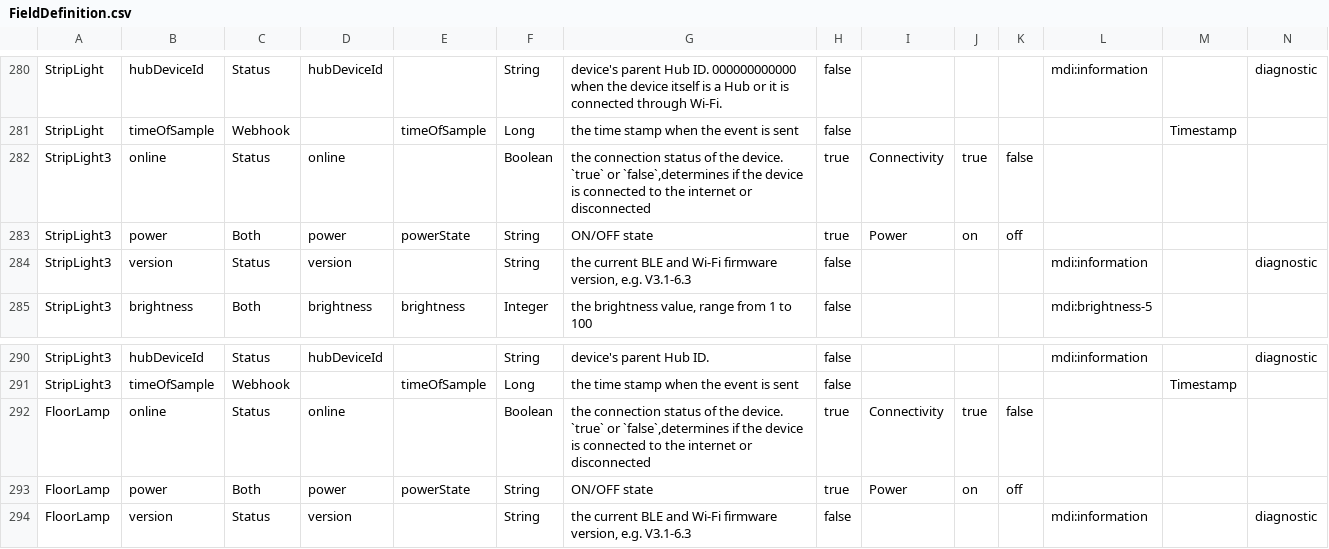
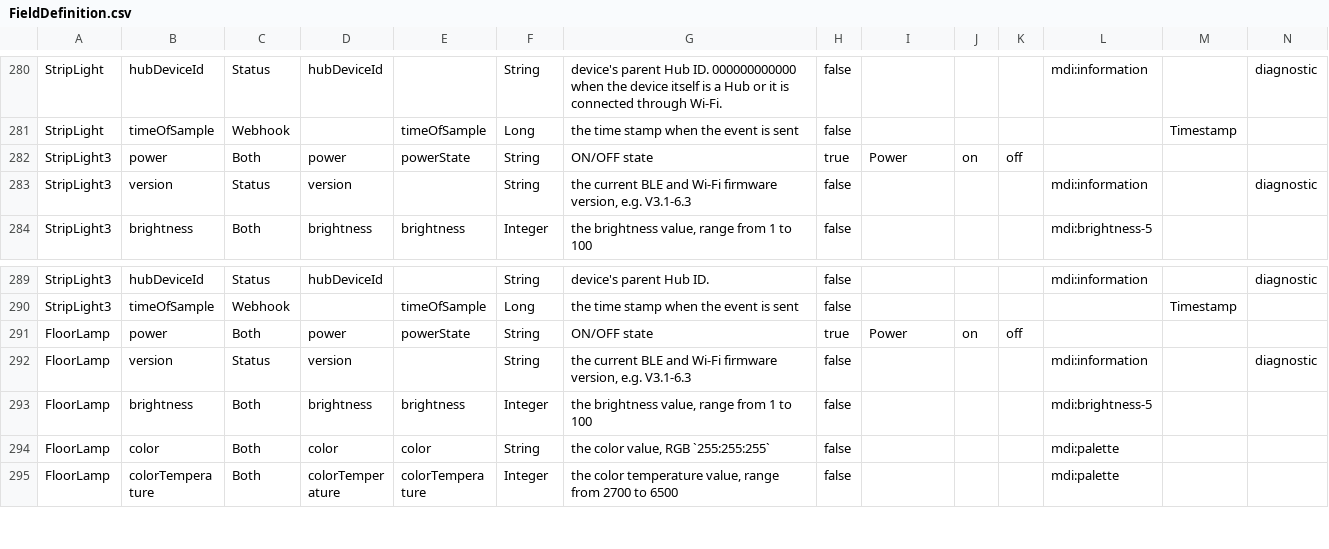
Before and after one commit to hsakoh/switchbot-mqtt, a CSV file: src/SwitchBotMqttApp/MasterData/FieldDefinition.csv, drawn as a sheet; only a part is shown, gaps mark what is left out; the shorter side is filled out with more unchanged rows; rows hold the shown columns only; the diff names each change by its address in the sheet, - before the commit and + after, or states it on an @@ line.

Commit message:
Reflecting the actual device check results for Strip Light 3: * ApiDeviceType `LED Strip Light3` -> `Strip Light3` * Get device status `online` field missing (delete)

```diff
--- a/src/SwitchBotMqttApp/MasterData/FieldDefinition.csv
+++ b/src/SwitchBotMqttApp/MasterData/FieldDefinition.csv
-row 282: StripLight3 | online | Status | online |  | Boolean | the connection status of the device. `true` or `false`,determines if the device is connected to the internet or disconnected | true | Connectivity | true | false
-row 292: FloorLamp | online | Status | online |  | Boolean | the connection status of the device. `true` or `false`,determines if the device is connected to the internet or disconnected | true | Connectivity | true | false
```
Also changed, not shown: src/SwitchBotMqttApp/MasterData/DeviceDefinition.csv, 1 other file.
